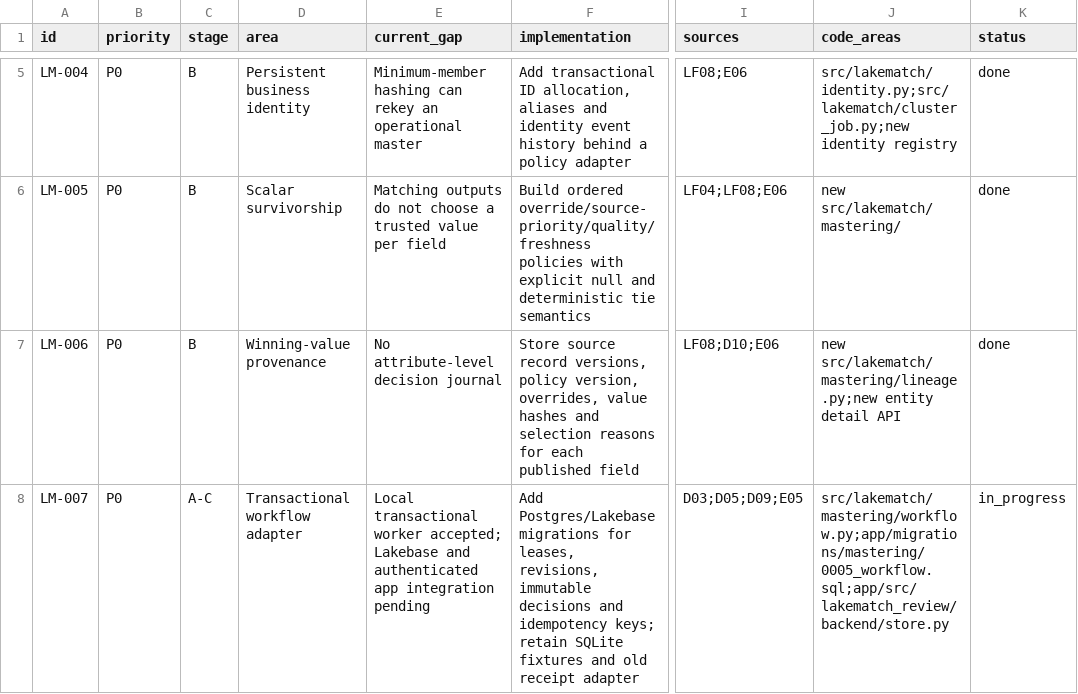
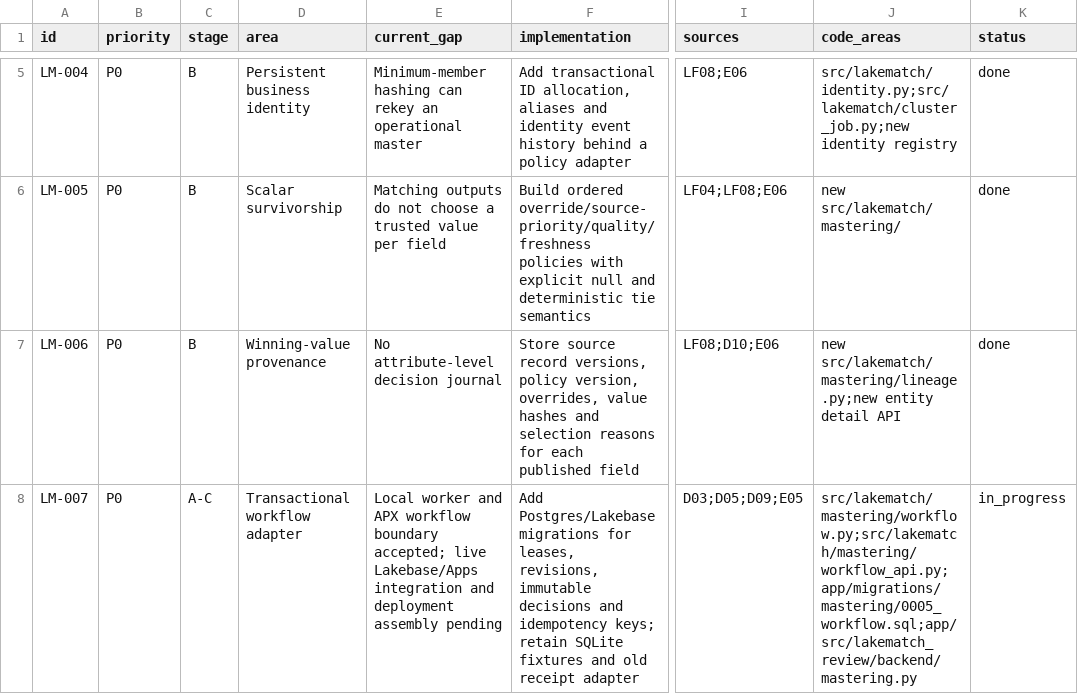
Before and after one commit to laurentfabre/lakematch, a CSV file: spec/research/lakefusion/backlog.csv, drawn as a sheet; only a part is shown, gaps mark what is left out; the diff covers the shown part only; the diff names each change by its address in the sheet, - before the commit and + after, or states it on an @@ line.

Commit message:
Record passing LF-C authorization acceptance and live integration gaps

```diff
--- a/spec/research/lakefusion/backlog.csv
+++ b/spec/research/lakefusion/backlog.csv
-E8 (current_gap): Local transactional worker accepted; Lakebase and authenticated app integration pending
+E8 (current_gap): Local worker and APX workflow boundary accepted; live Lakebase/Apps integration and deployment assembly pending
-J8 (code_areas): src/lakematch/mastering/workflow.py;app/migrations/mastering/0005_workflow.sql;app/src/lakematch_review/backend/store.py
+J8 (code_areas): src/lakematch/mastering/workflow.py;src/lakematch/mastering/workflow_api.py;app/migrations/mastering/0005_workflow.sql;app/src/lakematch_review/backend/mastering.py
```
Also changed, not shown: 2 edited cells elsewhere in this file, 15 other files.
